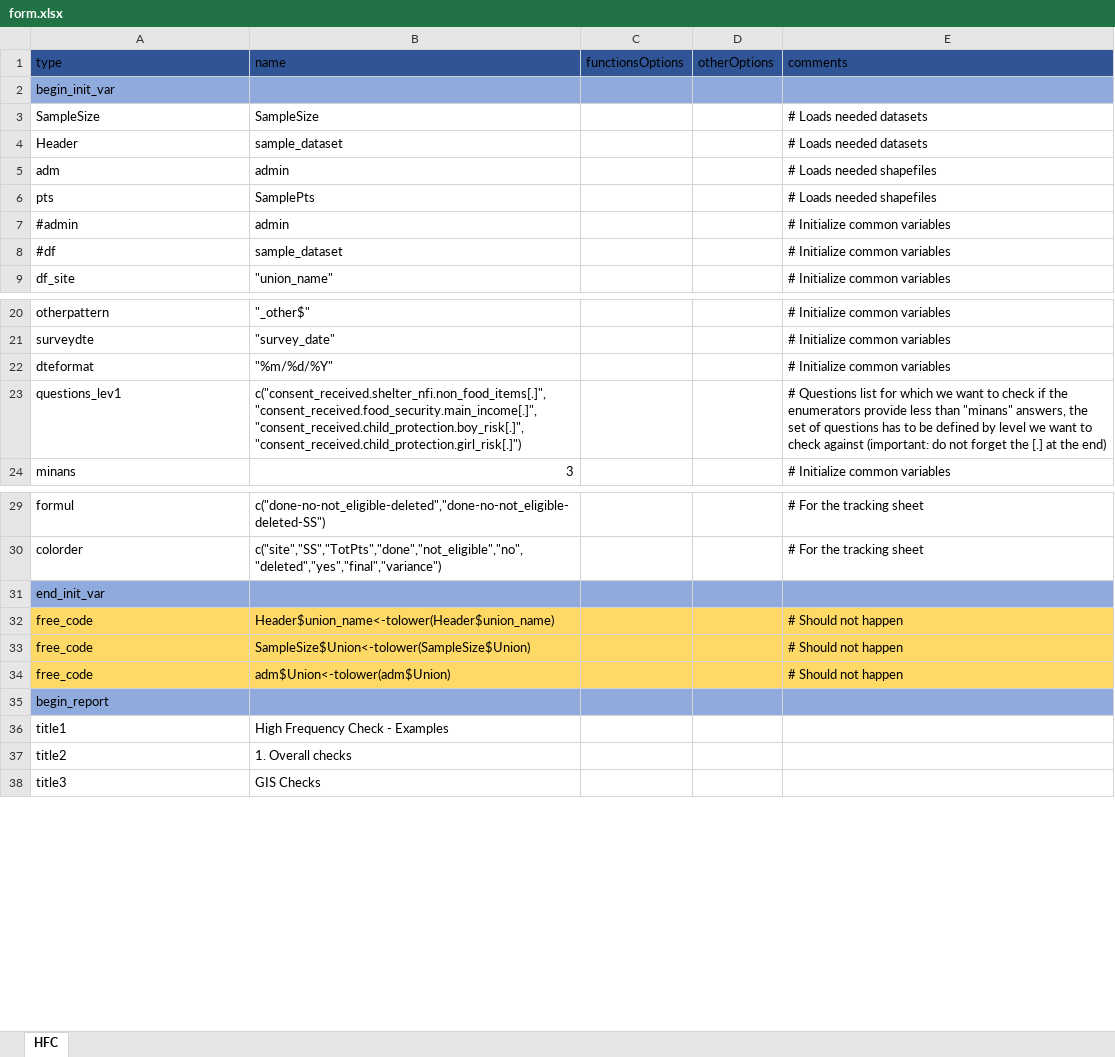
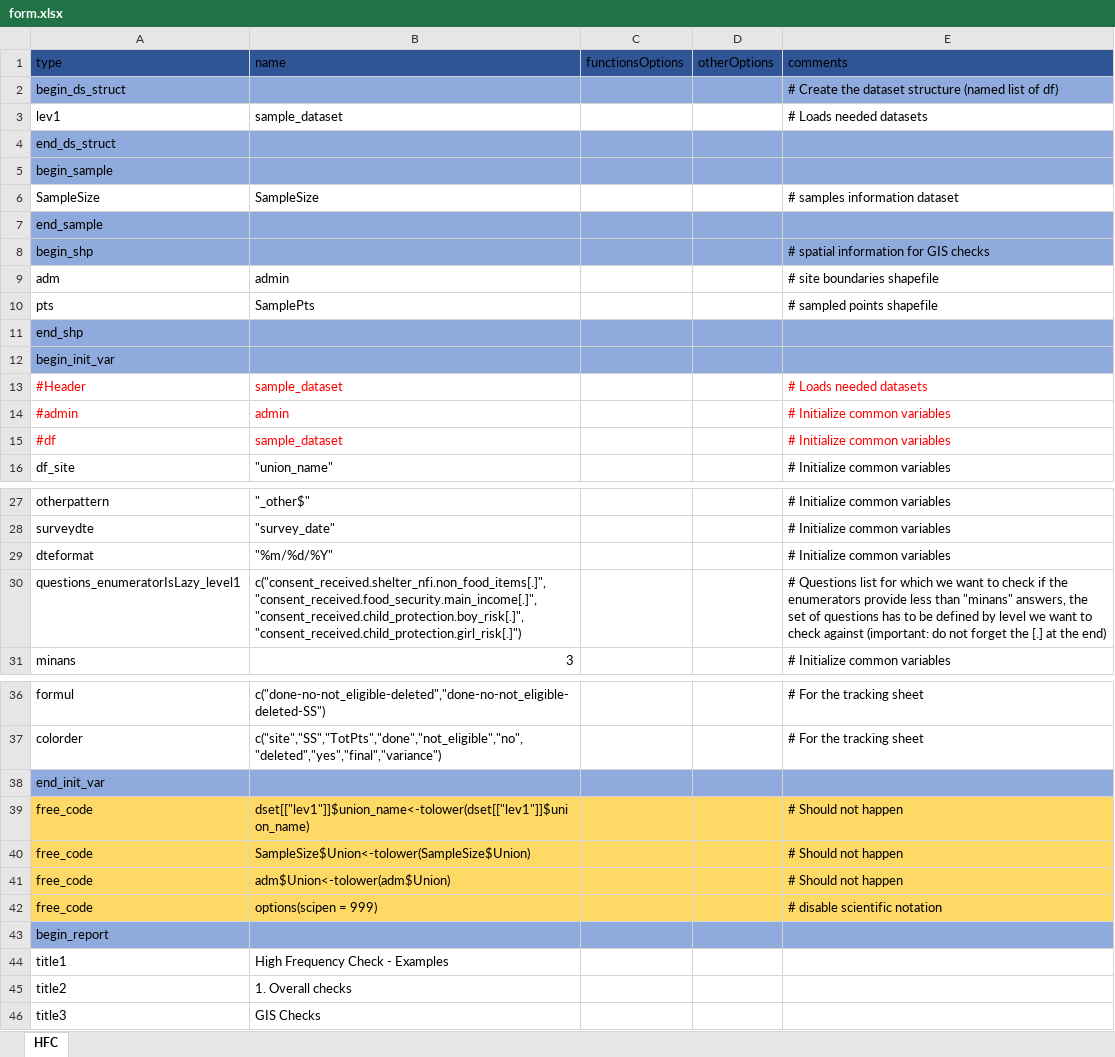
Before and after one commit to PYannick/HighFrequencyChecks, an Excel workbook: form.xlsx, sheet HFC, drawn as a sheet; only a part is shown, gaps mark what is left out; values as stored, in another font and other column widths than the file's, no borders; removed rows and columns are numbered as before the commit, all else as after; the diff covers the shown part only; the diff names each change by its address in the sheet, - before the commit and + after, or states it on an @@ line.

Commit message:
update
- Adding an Excel form to set up the reports
- Creating a function to wrap up and build dynamically the report according to the Excel form
- Change the outputs of the HFC functions to ensure all of them return the same output structure

```diff
--- a/form.xlsx (sheet HFC)
+++ b/form.xlsx (sheet HFC)
+row 2: begin_ds_struct |  |  |  | # Create the dataset structure (named list of df)
+row 3: lev1 | sample_dataset |  |  | # Loads needed datasets
+row 4: end_ds_struct
+row 5: begin_sample
+row 6: SampleSize | SampleSize |  |  | # samples information dataset
+row 7: end_sample
+row 8: begin_shp |  |  |  | # spatial information for GIS checks
+row 9: adm | admin |  |  | # site boundaries shapefile
+row 10: pts | SamplePts |  |  | # sampled points shapefile
+row 11: end_shp
-row 3: SampleSize | SampleSize |  |  | # Loads needed datasets
-A13 (type): Header
+A13 (type): #Header
-A13:B13 text colour: black
+A13:B13 text colour: #FF0000
-E13 text colour: black
+E13 text colour: #FF0000
-row 5: adm | admin |  |  | # Loads needed shapefiles
-row 6: pts | SamplePts |  |  | # Loads needed shapefiles
-A14:B15 text colour: black
+A14:B15 text colour: #FF0000
-E14:E15 text colour: black
+E14:E15 text colour: #FF0000
-A30 (type): questions_lev1
+A30 (type): questions_enumeratorIsLazy_level1
-B39 (name): Header$union_name<-tolower(Header$union_name)
+B39 (name): dset[["lev1"]]$union_name<-tolower(dset[["lev1"]]$union_name)
+row 42: free_code | options(scipen = 999) |  |  | # disable scientific notation
```
Also changed, not shown: 44 edited cells elsewhere in this sheet, 15 other files.
